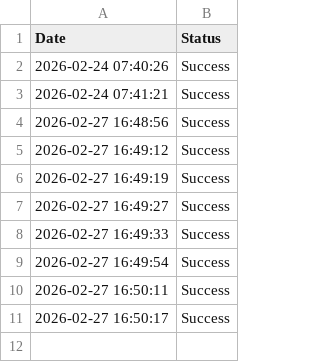
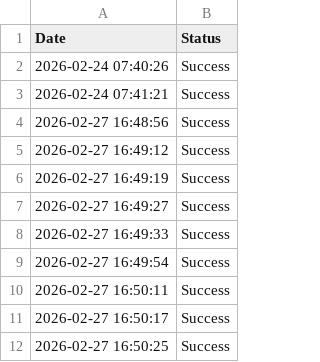
Before and after one commit to Mayank-jain10/daily-tracker, a CSV file: daily_records.csv, drawn as a sheet.

Commit message:
Dark Green Update 9

```diff
--- a/daily_records.csv
+++ b/daily_records.csv
@@ -11 +11,2 @@ Date,Status
 2026-02-27 16:50:17,Success
+2026-02-27 16:50:25,Success
```
